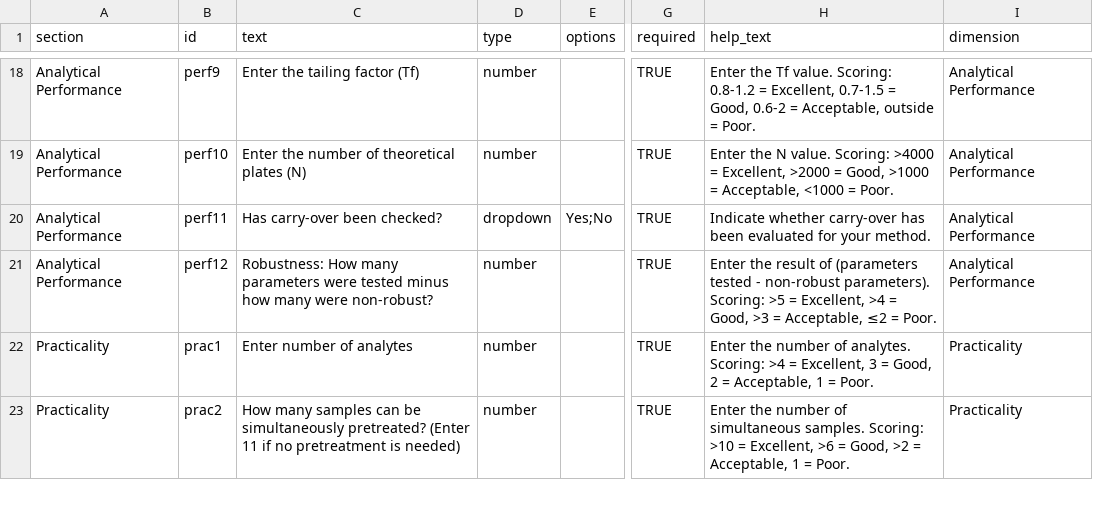
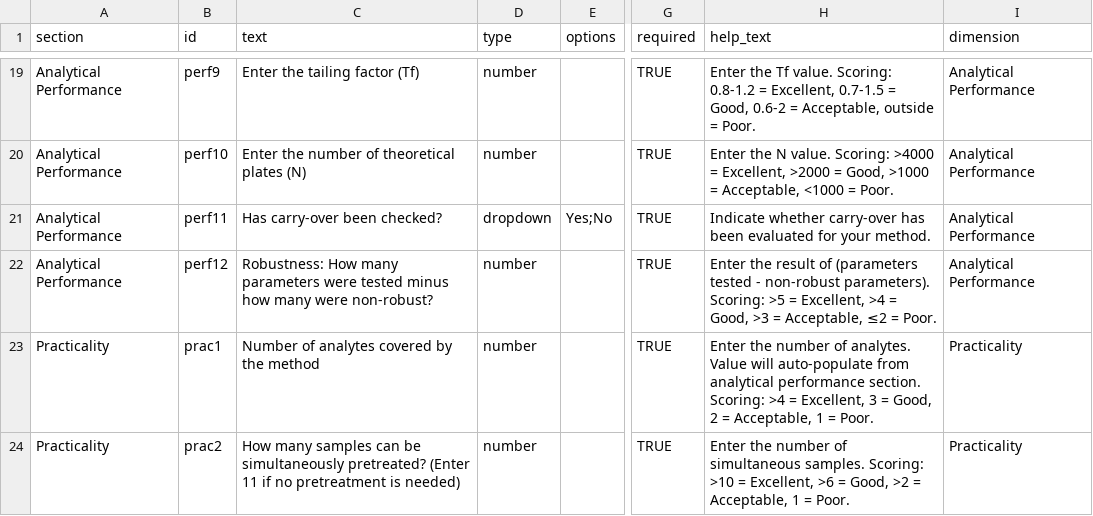
Before and after one commit to prohector/Pharmascore, a CSV file: config/questions.csv, drawn as a sheet; only a part is shown, gaps mark what is left out; addresses are those after the commit; the diff covers the shown part only; the diff names each change by its address in the sheet, - before the commit and + after, or states it on an @@ line.

```diff
--- a/config/questions.csv
+++ b/config/questions.csv
-C23 (text): Enter number of analytes
+C23 (text): Number of analytes covered by the method
-H23 (help_text): …of analytes. Scoring: >4…
+H23 (help_text): …of analytes. Value will auto-populate from analytical performance section. Scoring: >4…
```
Also changed, not shown: 2 added rows and 11 edited cells elsewhere in this file, config/auxiliary_equipment.csv, config/sample_pretreatment_equipment.csv, 8 other files.
